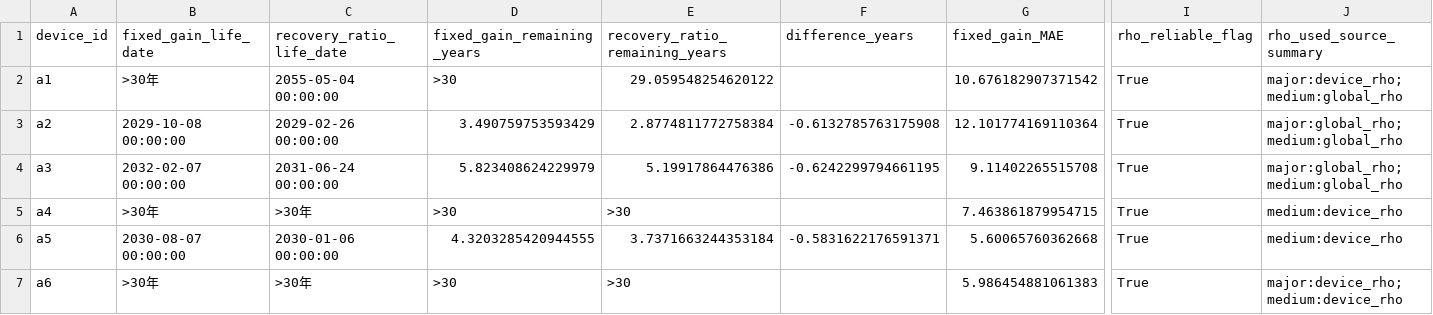
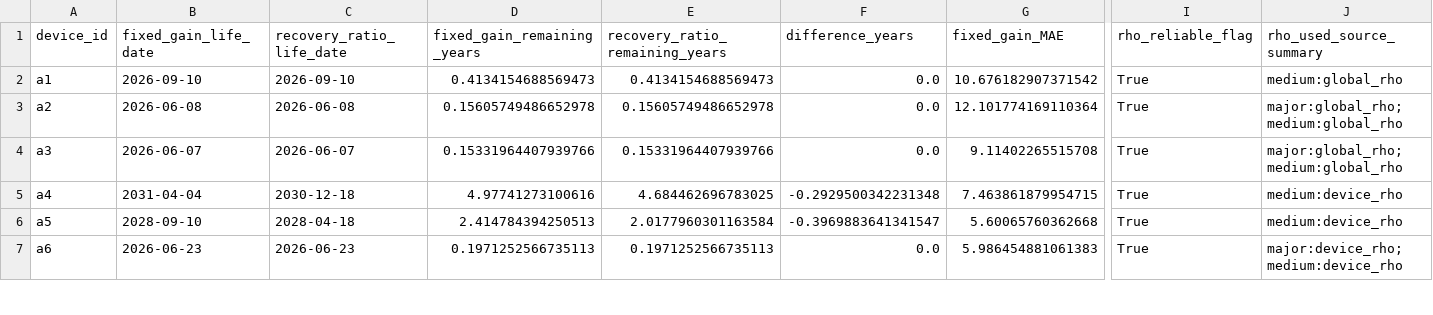
Before and after one commit to kernel0627/test, a CSV file: v2/q_2/tables/表06_模型对比汇总表.csv, drawn as a sheet; only a part is shown, gaps mark what is left out; the diff covers the shown part only; the diff names each change by its address in the sheet, - before the commit and + after, or states it on an @@ line.

```diff
--- a/v2/q_2/tables/表06_模型对比汇总表.csv
+++ b/v2/q_2/tables/表06_模型对比汇总表.csv
-B2 (fixed_gain_life_date): >30年
+B2 (fixed_gain_life_date): 2026-09-10
-C2 (recovery_ratio_life_date): 2055-05-04 00:00:00
+C2 (recovery_ratio_life_date): 2026-09-10
-D2 (fixed_gain_remaining_years): >30
+D2 (fixed_gain_remaining_years): 0.4134154688569473
-E2 (recovery_ratio_remaining_years): 29.059548254620122
+E2 (recovery_ratio_remaining_years): 0.4134154688569473
-F2 (difference_years): (empty)
+F2 (difference_years): 0.0
-J2 (rho_used_source_summary): major:device_rho;medium:global_rho
+J2 (rho_used_source_summary): medium:global_rho
-B3 (fixed_gain_life_date): 2029-10-08 00:00:00
+B3 (fixed_gain_life_date): 2026-06-08
-C3 (recovery_ratio_life_date): 2029-02-26 00:00:00
+C3 (recovery_ratio_life_date): 2026-06-08
-D3 (fixed_gain_remaining_years): 3.490759753593429
+D3 (fixed_gain_remaining_years): 0.15605749486652978
-E3 (recovery_ratio_remaining_years): 2.8774811772758384
+E3 (recovery_ratio_remaining_years): 0.15605749486652978
-F3 (difference_years): -0.6132785763175908
+F3 (difference_years): 0.0
-B4 (fixed_gain_life_date): 2032-02-07 00:00:00
+B4 (fixed_gain_life_date): 2026-06-07
-C4 (recovery_ratio_life_date): 2031-06-24 00:00:00
+C4 (recovery_ratio_life_date): 2026-06-07
-D4 (fixed_gain_remaining_years): 5.823408624229979
+D4 (fixed_gain_remaining_years): 0.15331964407939766
-E4 (recovery_ratio_remaining_years): 5.19917864476386
+E4 (recovery_ratio_remaining_years): 0.15331964407939766
-F4 (difference_years): -0.6242299794661195
+F4 (difference_years): 0.0
-B5 (fixed_gain_life_date): >30年
+B5 (fixed_gain_life_date): 2031-04-04
-C5 (recovery_ratio_life_date): >30年
+C5 (recovery_ratio_life_date): 2030-12-18
-D5 (fixed_gain_remaining_years): >30
+D5 (fixed_gain_remaining_years): 4.97741273100616
-E5 (recovery_ratio_remaining_years): >30
+E5 (recovery_ratio_remaining_years): 4.684462696783025
-F5 (difference_years): (empty)
+F5 (difference_years): -0.2929500342231348
-B6 (fixed_gain_life_date): 2030-08-07 00:00:00
+B6 (fixed_gain_life_date): 2028-09-10
-C6 (recovery_ratio_life_date): 2030-01-06 00:00:00
+C6 (recovery_ratio_life_date): 2028-04-18
-D6 (fixed_gain_remaining_years): 4.3203285420944555
+D6 (fixed_gain_remaining_years): 2.414784394250513
-E6 (recovery_ratio_remaining_years): 3.7371663244353184
+E6 (recovery_ratio_remaining_years): 2.0177960301163584
-F6 (difference_years): -0.5831622176591371
+F6 (difference_years): -0.3969883641341547
-B7 (fixed_gain_life_date): >30年
+B7 (fixed_gain_life_date): 2026-06-23
-C7 (recovery_ratio_life_date): >30年
+C7 (recovery_ratio_life_date): 2026-06-23
-D7 (fixed_gain_remaining_years): >30
+D7 (fixed_gain_remaining_years): 0.1971252566735113
-E7 (recovery_ratio_remaining_years): >30
+E7 (recovery_ratio_remaining_years): 0.1971252566735113
-F7 (difference_years): (empty)
+F7 (difference_years): 0.0
```
Also changed, not shown: 23 edited cells elsewhere in this file, v2/q_2/tables/表01_模型参数表.csv, v2/q_2/tables/表07_长期外推参考表.csv, 14 other files.
